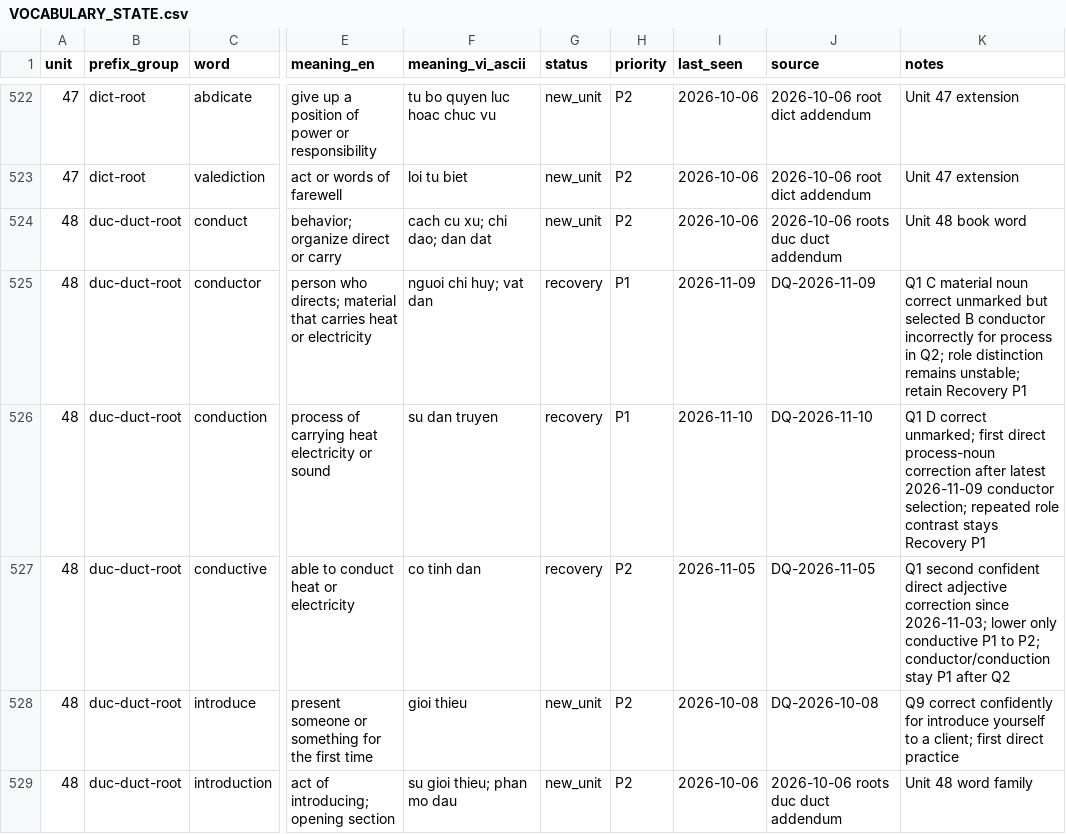
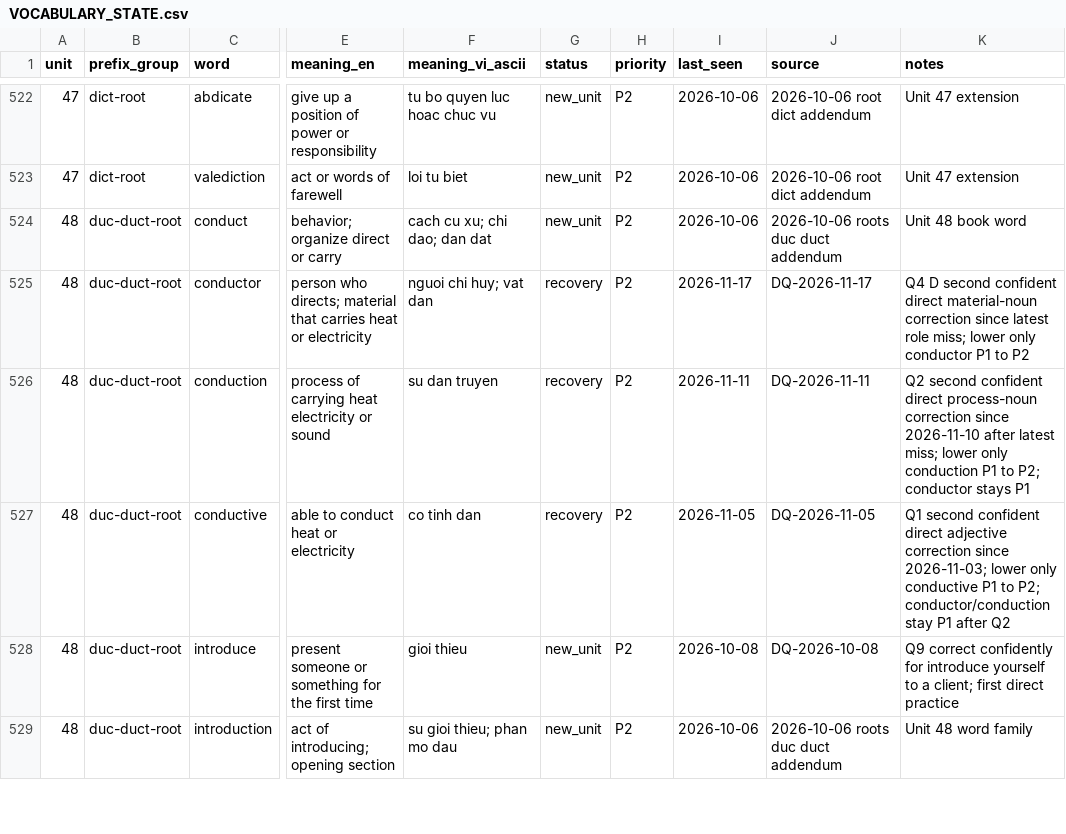
Before and after one commit to hungltph03955/English_Vocabulary_Project_Unit_01-29_07_08_2026, a CSV file: VOCABULARY_STATE.csv, drawn as a sheet; only a part is shown, gaps mark what is left out; the diff covers the shown part only; the diff names each change by its address in the sheet, - before the commit and + after, or states it on an @@ line.

```diff
--- a/VOCABULARY_STATE.csv
+++ b/VOCABULARY_STATE.csv
-H525:H526 (priority): P1
+H525:H526 (priority): P2
-I525 (last_seen): 2026-11-09
+I525 (last_seen): 2026-11-17
-J525 (source): DQ-2026-11-09
+J525 (source): DQ-2026-11-17
-K525 (notes): Q1 C material noun correct unmarked but selected B conductor incorrectly for process in Q2; role distinction remains unstable; retain Recovery P1
+K525 (notes): Q4 D second confident direct material-noun correction since latest role miss; lower only conductor P1 to P2
-I526 (last_seen): 2026-11-10
+I526 (last_seen): 2026-11-11
-J526 (source): DQ-2026-11-10
+J526 (source): DQ-2026-11-11
-K526 (notes): Q1 D correct unmarked; first direct process-noun correction after latest 2026-11-09 conductor selection; repeated role contrast stays Recovery P1
+K526 (notes): Q2 second confident direct process-noun correction since 2026-11-10 after latest miss; lower only conduction P1 to P2; conductor stays P1
```
Also changed, not shown: 4 added rows and 87 edited cells elsewhere in this file, TACTICS_IMPORT_MAP.csv, 14 other files.
